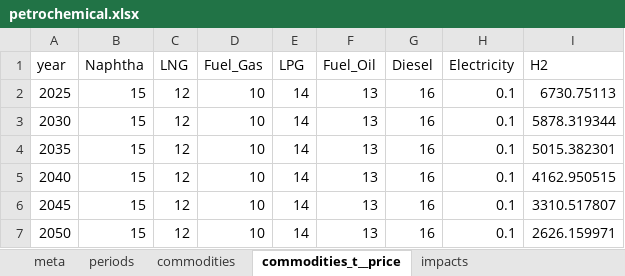
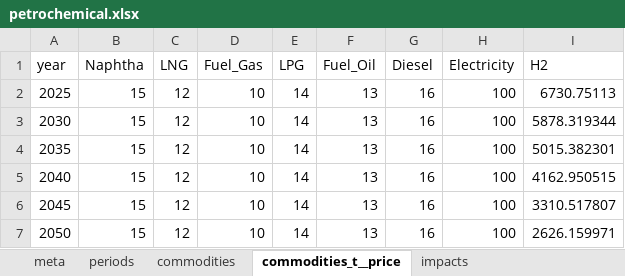
Before and after one commit to iam-hongsanghyun/pathwise, an Excel workbook: frontend/pathwise/public/examples/petrochemical.xlsx, sheet commodities_t__price, drawn as a sheet; values as stored, in another font and other column widths than the file's, no borders; the diff names each change by its address in the sheet, - before the commit and + after, or states it on an @@ line.

```diff
--- a/frontend/pathwise/public/examples/petrochemical.xlsx (sheet commodities_t__price)
+++ b/frontend/pathwise/public/examples/petrochemical.xlsx (sheet commodities_t__price)
-H2:H7 (Electricity): 0.1
+H2:H7 (Electricity): 100
```
Also changed, not shown: sheet io, sheet commodity_impacts, sheet commodities, frontend/pathwise/public/examples/shipping.xlsx, 2 other files.
